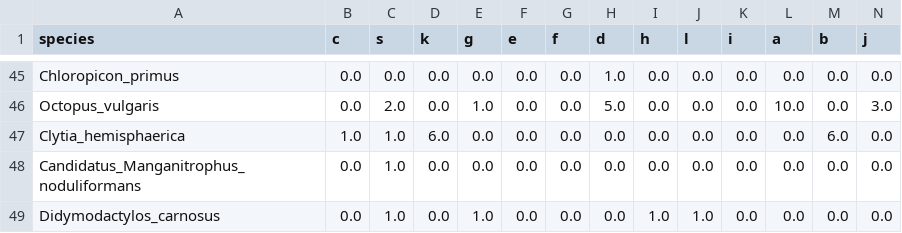
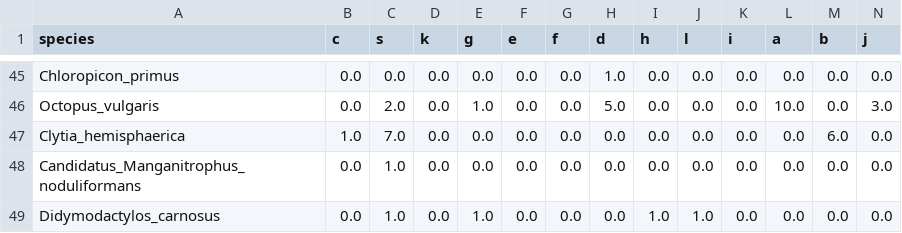
Before and after one commit to idameitil/polyphenol-oxidases, a CSV file: data/epa-ng/filtered-out/clades.csv, drawn as a sheet; only a part is shown, gaps mark what is left out.

Commit message:
changed cnidaria sequences from k to u

```diff
--- a/data/epa-ng/filtered-out/clades.csv
+++ b/data/epa-ng/filtered-out/clades.csv
@@ -46,3 +46,3 @@ Chloropicon_primus,0.0,0.0,0.0,0.0,0.0,0.0,1.0,0.0,0.0,0.0,0.0,0.0,0.0
 Octopus_vulgaris,0.0,2.0,0.0,1.0,0.0,0.0,5.0,0.0,0.0,0.0,10.0,0.0,3.0
-Clytia_hemisphaerica,1.0,1.0,6.0,0.0,0.0,0.0,0.0,0.0,0.0,0.0,0.0,6.0,0.0
+Clytia_hemisphaerica,1.0,7.0,0.0,0.0,0.0,0.0,0.0,0.0,0.0,0.0,0.0,6.0,0.0
 Candidatus_Manganitrophus_noduliformans,0.0,1.0,0.0,0.0,0.0,0.0,0.0,0.0,0.0,0.0,0.0,0.0,0.0
```
